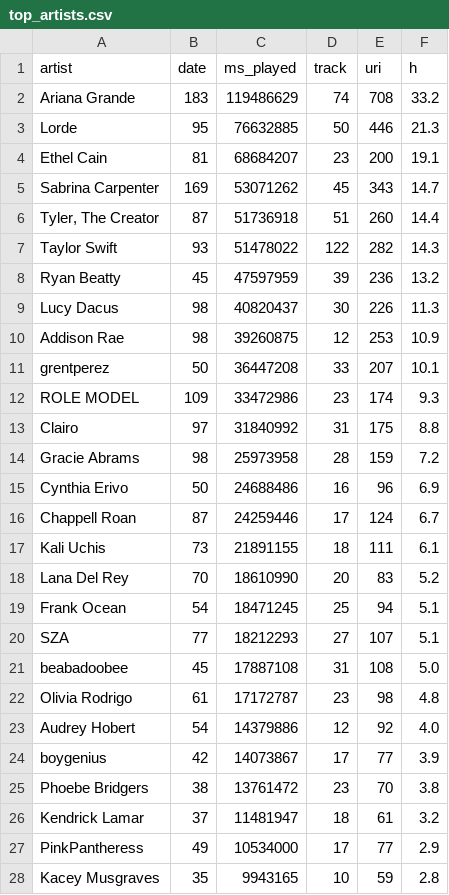
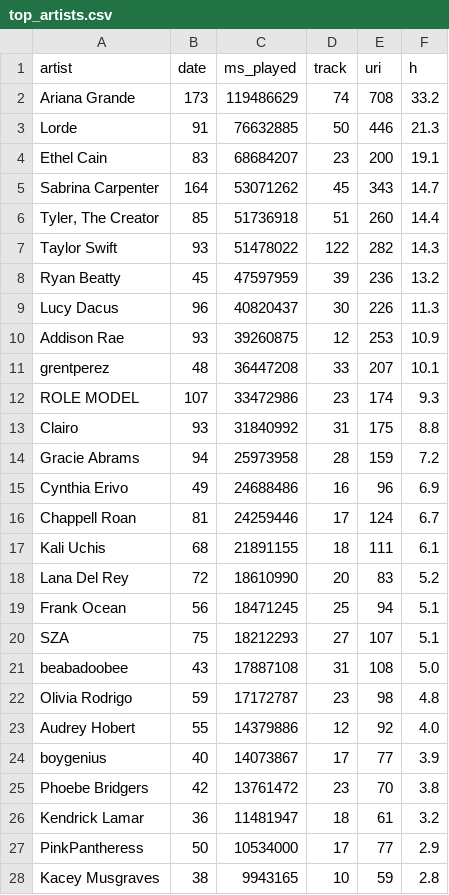
Before and after one commit to zakwht/spotify, a CSV file: csv/top_artists.csv, drawn as a sheet; only a part is shown; the diff covers the shown part only.

```diff
--- a/csv/top_artists.csv
+++ b/csv/top_artists.csv
@@ -1,28 +1,28 @@
 artist,date,ms_played,track,uri,h
-Ariana Grande,183,119486629,74,708,33.2
-Lorde,95,76632885,50,446,21.3
-Ethel Cain,81,68684207,23,200,19.1
-Sabrina Carpenter,169,53071262,45,343,14.7
-"Tyler, The Creator",87,51736918,51,260,14.4
+Ariana Grande,173,119486629,74,708,33.2
+Lorde,91,76632885,50,446,21.3
+Ethel Cain,83,68684207,23,200,19.1
+Sabrina Carpenter,164,53071262,45,343,14.7
+"Tyler, The Creator",85,51736918,51,260,14.4
 Taylor Swift,93,51478022,122,282,14.3
 Ryan Beatty,45,47597959,39,236,13.2
-Lucy Dacus,98,40820437,30,226,11.3
-Addison Rae,98,39260875,12,253,10.9
-grentperez,50,36447208,33,207,10.1
-ROLE MODEL,109,33472986,23,174,9.3
-Clairo,97,31840992,31,175,8.8
-Gracie Abrams,98,25973958,28,159,7.2
-Cynthia Erivo,50,24688486,16,96,6.9
-Chappell Roan,87,24259446,17,124,6.7
-Kali Uchis,73,21891155,18,111,6.1
-Lana Del Rey,70,18610990,20,83,5.2
-Frank Ocean,54,18471245,25,94,5.1
-SZA,77,18212293,27,107,5.1
-beabadoobee,45,17887108,31,108,5.0
-Olivia Rodrigo,61,17172787,23,98,4.8
-Audrey Hobert,54,14379886,12,92,4.0
-boygenius,42,14073867,17,77,3.9
-Phoebe Bridgers,38,13761472,23,70,3.8
-Kendrick Lamar,37,11481947,18,61,3.2
-PinkPantheress,49,10534000,17,77,2.9
-Kacey Musgraves,35,9943165,10,59,2.8
+Lucy Dacus,96,40820437,30,226,11.3
+Addison Rae,93,39260875,12,253,10.9
+grentperez,48,36447208,33,207,10.1
+ROLE MODEL,107,33472986,23,174,9.3
+Clairo,93,31840992,31,175,8.8
+Gracie Abrams,94,25973958,28,159,7.2
+Cynthia Erivo,49,24688486,16,96,6.9
+Chappell Roan,81,24259446,17,124,6.7
+Kali Uchis,68,21891155,18,111,6.1
+Lana Del Rey,72,18610990,20,83,5.2
+Frank Ocean,56,18471245,25,94,5.1
+SZA,75,18212293,27,107,5.1
+beabadoobee,43,17887108,31,108,5.0
+Olivia Rodrigo,59,17172787,23,98,4.8
+Audrey Hobert,55,14379886,12,92,4.0
+boygenius,40,14073867,17,77,3.9
+Phoebe Bridgers,42,13761472,23,70,3.8
+Kendrick Lamar,36,11481947,18,61,3.2
+PinkPantheress,50,10534000,17,77,2.9
+Kacey Musgraves,38,9943165,10,59,2.8
```
Also changed, not shown: 14 edited cells elsewhere in this file, csv/monthly_top_artists.csv, csv/top_albums.csv, 16 other files.
